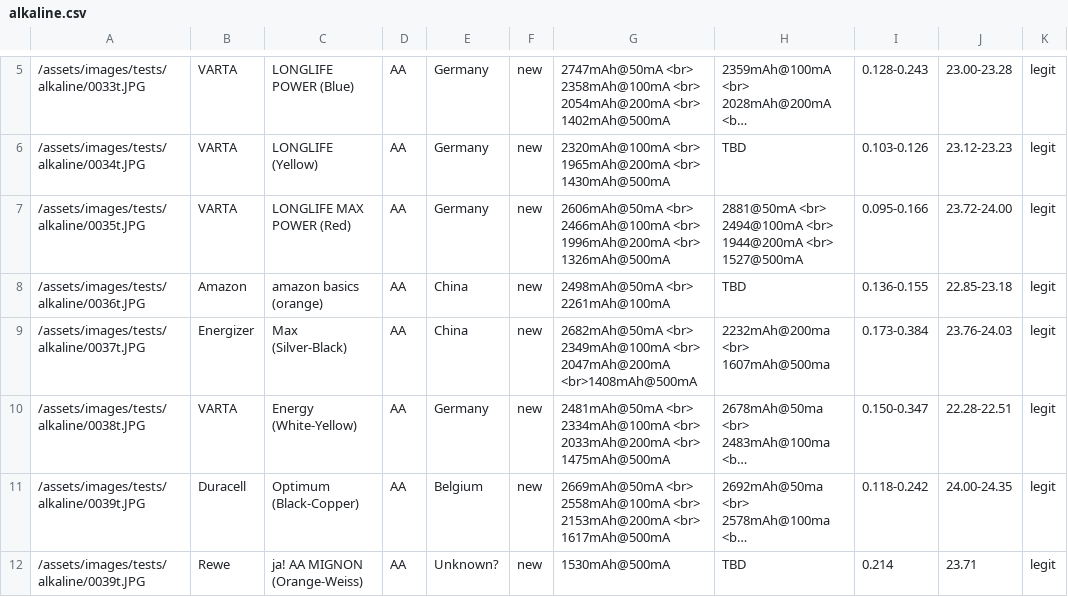
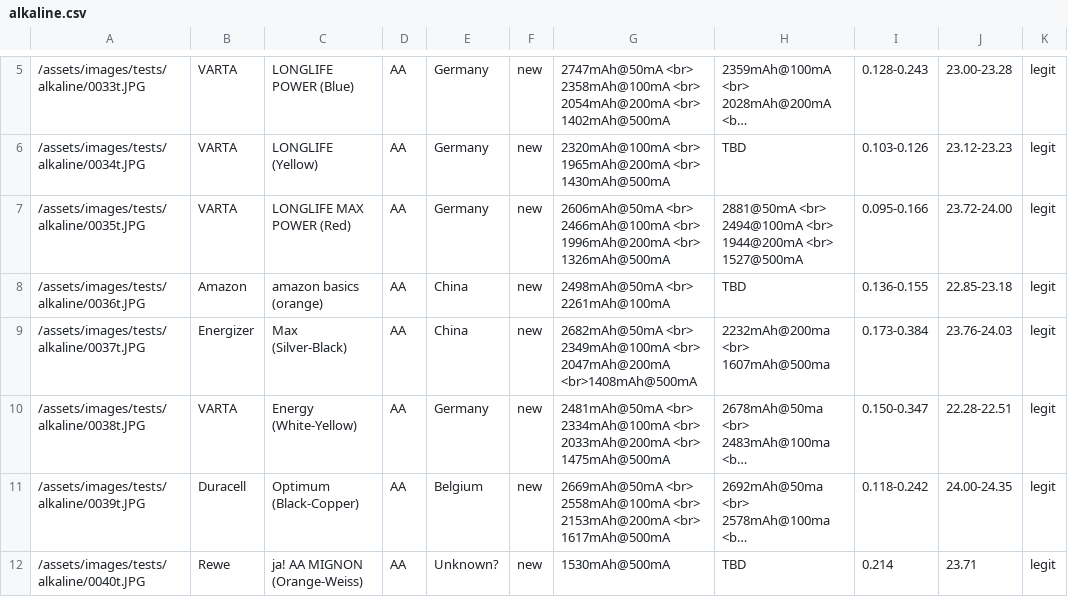
Before and after one commit to markste-in/battery-test, a CSV file: _data/alkaline.csv, drawn as a sheet; only a part is shown, gaps mark what is left out; long unchanged cells end in …; the diff names each change by its address in the sheet, - before the commit and + after, or states it on an @@ line.

Commit message:
wrong picture

```diff
--- a/_data/alkaline.csv
+++ b/_data/alkaline.csv
-A12: /assets/images/tests/alkaline/0039t.JPG
+A12: /assets/images/tests/alkaline/0040t.JPG
```
